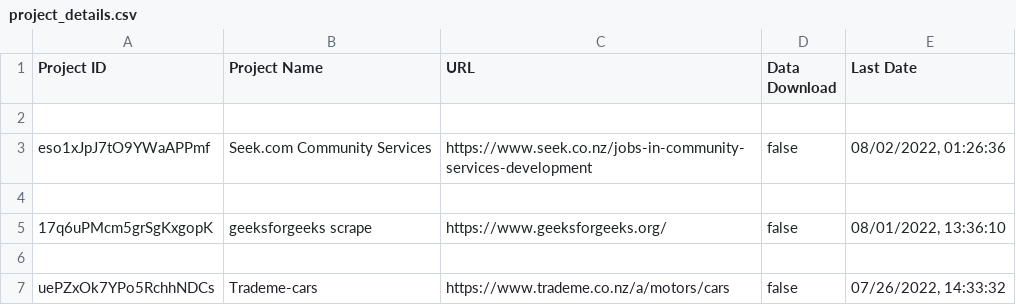
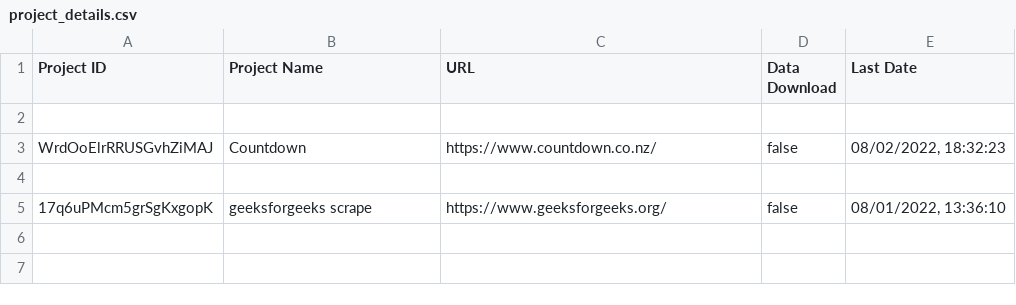
Before and after one commit to Ericaan/studio5_webscraping_app, a CSV file: project_details.csv, drawn as a sheet; removed rows and columns are numbered as before the commit, all else as after; the diff names each change by its address in the sheet, - before the commit and + after, or states it on an @@ line.

Commit message:
showing projects based on userID

```diff
--- a/project_details.csv
+++ b/project_details.csv
-row 3: eso1xJpJ7tO9YWaAPPmf | Seek.com Community Services | https://www.seek.co.nz/jobs-in-community-services-development | false | 08/02/2022, 01:26:36
+row 3: WrdOoElrRRUSGvhZiMAJ | Countdown | https://www.countdown.co.nz/ | false | 08/02/2022, 18:32:23
-row 6: (empty)
-row 7: uePZxOk7YPo5RchhNDCs | Trademe-cars | https://www.trademe.co.nz/a/motors/cars | false | 07/26/2022, 14:33:32
```
Also changed, not shown: 4 other files.
